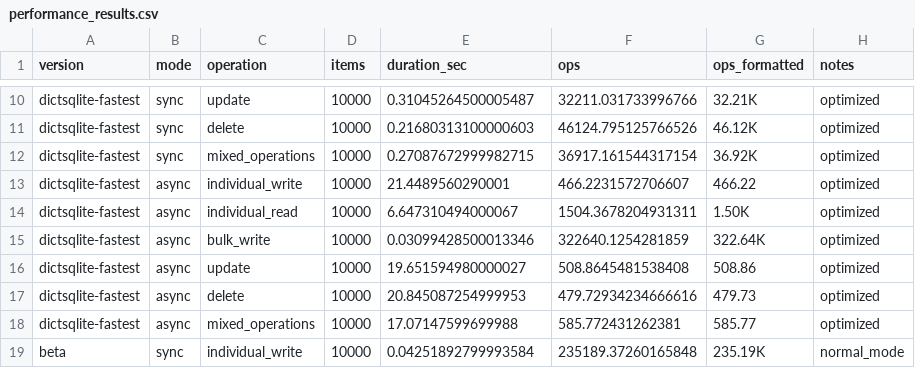
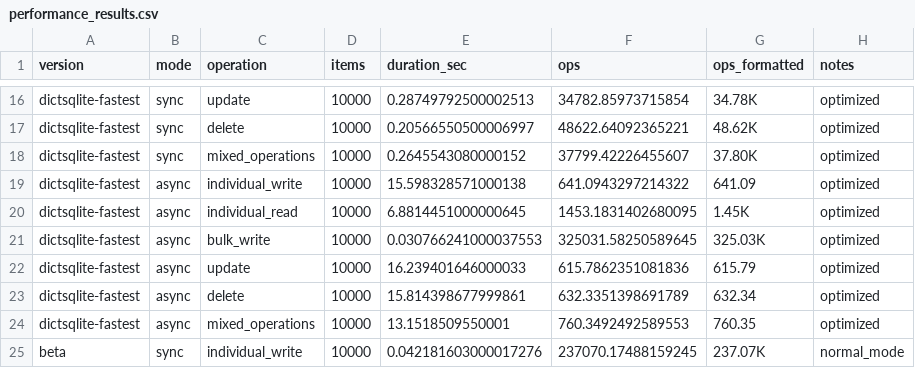
Before and after one commit to disnana/DictSQLite, a CSV file: performance_results.csv, drawn as a sheet; only a part is shown, gaps mark what is left out; addresses are those after the commit; the diff covers the shown part only; the diff names each change by its address in the sheet, - before the commit and + after, or states it on an @@ line.

```diff
--- a/performance_results.csv
+++ b/performance_results.csv
-E16 (duration_sec): 0.31045264500005487
+E16 (duration_sec): 0.28749792500002513
-F16 (ops): 32211.031733996766
+F16 (ops): 34782.85973715854
-G16 (ops_formatted): 32.21K
+G16 (ops_formatted): 34.78K
-E17 (duration_sec): 0.21680313100000603
+E17 (duration_sec): 0.20566550500006997
-F17 (ops): 46124.795125766526
+F17 (ops): 48622.64092365221
-G17 (ops_formatted): 46.12K
+G17 (ops_formatted): 48.62K
-E18 (duration_sec): 0.27087672999982715
+E18 (duration_sec): 0.2645543080000152
-F18 (ops): 36917.161544317154
+F18 (ops): 37799.42226455607
-G18 (ops_formatted): 36.92K
+G18 (ops_formatted): 37.80K
-E19 (duration_sec): 21.4489560290001
+E19 (duration_sec): 15.598328571000138
-F19 (ops): 466.2231572706607
+F19 (ops): 641.0943297214322
-G19 (ops_formatted): 466.22
+G19 (ops_formatted): 641.09
-E20 (duration_sec): 6.647310494000067
+E20 (duration_sec): 6.8814451000000645
-F20 (ops): 1504.3678204931311
+F20 (ops): 1453.1831402680095
-G20 (ops_formatted): 1.50K
+G20 (ops_formatted): 1.45K
-E21 (duration_sec): 0.03099428500013346
+E21 (duration_sec): 0.030766241000037553
-F21 (ops): 322640.1254281859
+F21 (ops): 325031.58250589645
-G21 (ops_formatted): 322.64K
+G21 (ops_formatted): 325.03K
-E22 (duration_sec): 19.651594980000027
+E22 (duration_sec): 16.239401646000033
-F22 (ops): 508.8645481538408
+F22 (ops): 615.7862351081836
-G22 (ops_formatted): 508.86
+G22 (ops_formatted): 615.79
-E23 (duration_sec): 20.845087254999953
+E23 (duration_sec): 15.814398677999861
-F23 (ops): 479.72934234666616
+F23 (ops): 632.3351398691789
-G23 (ops_formatted): 479.73
+G23 (ops_formatted): 632.34
-E24 (duration_sec): 17.07147599699988
+E24 (duration_sec): 13.1518509550001
-F24 (ops): 585.772431262381
+F24 (ops): 760.3492492589553
-G24 (ops_formatted): 585.77
+G24 (ops_formatted): 760.35
-E25 (duration_sec): 0.04251892799993584
+E25 (duration_sec): 0.042181603000017276
-F25 (ops): 235189.37260165848
+F25 (ops): 237070.17488159245
-G25 (ops_formatted): 235.19K
+G25 (ops_formatted): 237.07K
```
Also changed, not shown: 6 added rows and 42 edited cells elsewhere in this file, 4 other files.
